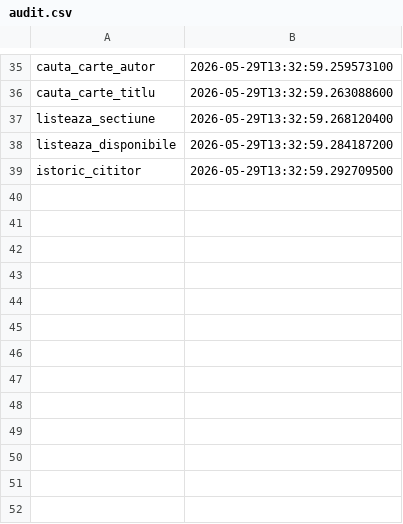
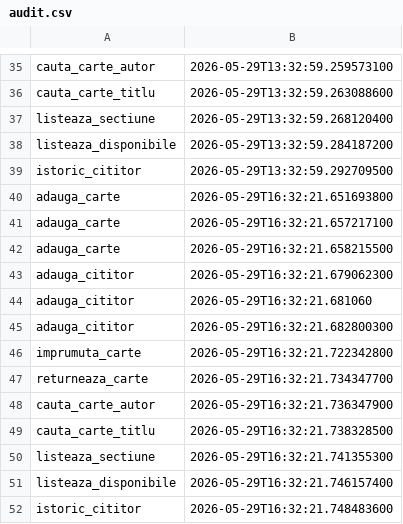
Before and after one commit to otiliaai/paoj-2026, a CSV file: audit.csv, drawn as a sheet; only a part is shown, gaps mark what is left out.

```diff
--- a/audit.csv
+++ b/audit.csv
@@ -39 +39,14 @@ listeaza_disponibile,2026-05-29T13:32:59.284187200
 istoric_cititor,2026-05-29T13:32:59.292709500
+adauga_carte,2026-05-29T16:32:21.651693800
+adauga_carte,2026-05-29T16:32:21.657217100
+adauga_carte,2026-05-29T16:32:21.658215500
+adauga_cititor,2026-05-29T16:32:21.679062300
+adauga_cititor,2026-05-29T16:32:21.681060
+adauga_cititor,2026-05-29T16:32:21.682800300
+imprumuta_carte,2026-05-29T16:32:21.722342800
+returneaza_carte,2026-05-29T16:32:21.734347700
+cauta_carte_autor,2026-05-29T16:32:21.736347900
+cauta_carte_titlu,2026-05-29T16:32:21.738328500
+listeaza_sectiune,2026-05-29T16:32:21.741355300
+listeaza_disponibile,2026-05-29T16:32:21.746157400
+istoric_cititor,2026-05-29T16:32:21.748483600
```
Also changed, not shown: 22 other files.
